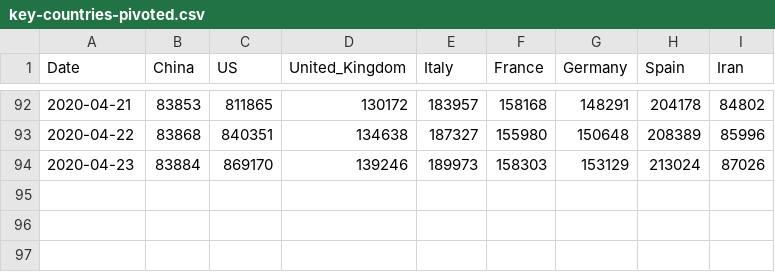
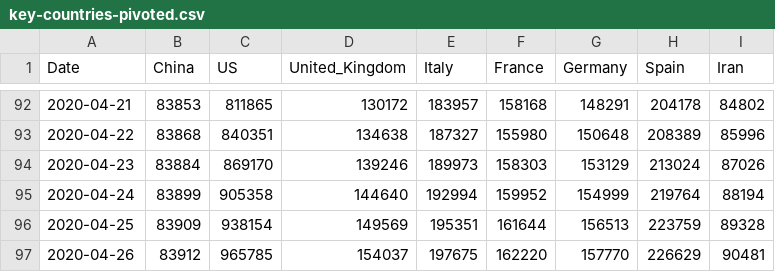
Before and after one commit to pythonphysics/covid19-analysis, a CSV file: covid-19/data/key-countries-pivoted.csv, drawn as a sheet; only a part is shown, gaps mark what is left out.

Commit message:
Updated the database for the time series data for JHU

```diff
--- a/covid-19/data/key-countries-pivoted.csv
+++ b/covid-19/data/key-countries-pivoted.csv
@@ -94 +94,4 @@ Date,China,US,United_Kingdom,Italy,France,Germany,Spain,Iran
 2020-04-23,83884,869170,139246,189973,158303,153129,213024,87026
+2020-04-24,83899,905358,144640,192994,159952,154999,219764,88194
+2020-04-25,83909,938154,149569,195351,161644,156513,223759,89328
+2020-04-26,83912,965785,154037,197675,162220,157770,226629,90481
```
Also changed, not shown: covid-19/data/worldwide-aggregated.csv, 3 other files.
